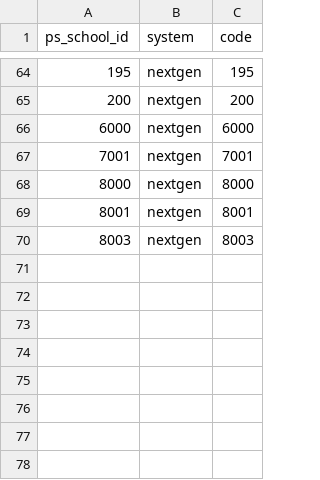
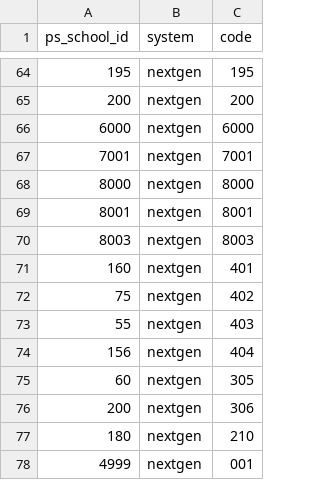
Before and after one commit to jerahl/TCS-Identity-Master, a CSV file: db/seeds/school_code_alias.csv, drawn as a sheet; only a part is shown, gaps mark what is left out; the diff names each change by its address in the sheet, - before the commit and + after, or states it on an @@ line.

```diff
--- a/db/seeds/school_code_alias.csv
+++ b/db/seeds/school_code_alias.csv
+row 71: 160 | nextgen | 401
+row 72: 75 | nextgen | 402
+row 73: 55 | nextgen | 403
+row 74: 156 | nextgen | 404
+row 75: 60 | nextgen | 305
+row 76: 200 | nextgen | 306
+row 77: 180 | nextgen | 210
+row 78: 4999 | nextgen | 001
```
Also changed, not shown: db/seeds/school.csv.
